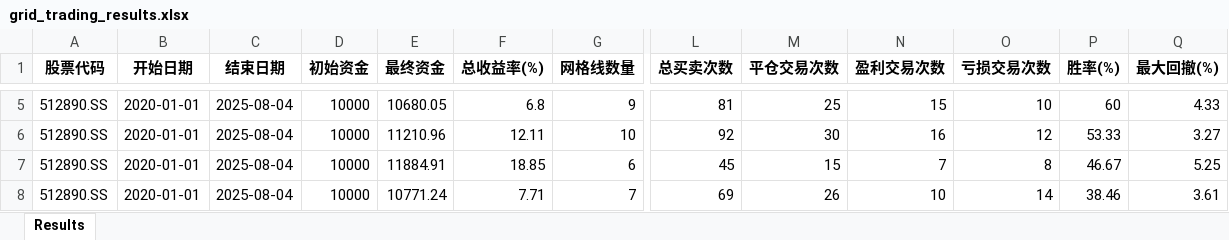
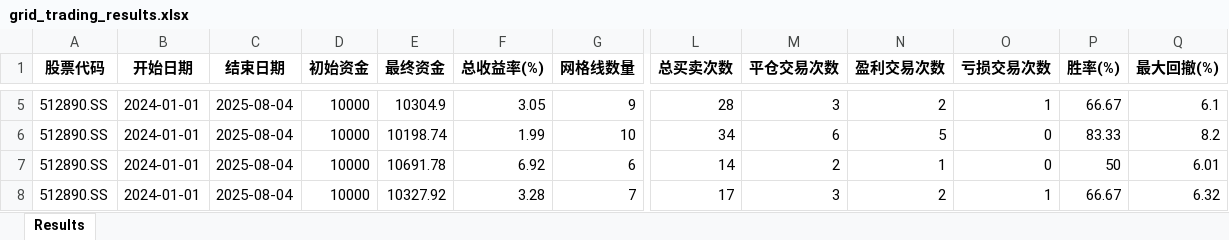
Before and after one commit to lisalin1105/Quantitative_Strategy_Learning, an Excel workbook: grid_trading_results.xlsx, sheet Results, drawn as a sheet; only a part is shown, gaps mark what is left out; values as stored, in another font and other column widths than the file's, no borders; the diff covers the shown part only; the diff names each change by its address in the sheet, - before the commit and + after, or states it on an @@ line.

```diff
--- a/grid_trading_results.xlsx (sheet Results)
+++ b/grid_trading_results.xlsx (sheet Results)
-B5:B8 (开始日期): 2020-01-01
+B5:B8 (开始日期): 2024-01-01
-E5 (最终资金): 10680.05
+E5 (最终资金): 10304.9
-F5 (总收益率(%)): 6.8
+F5 (总收益率(%)): 3.05
-L5 (总买卖次数): 81
+L5 (总买卖次数): 28
-M5 (平仓交易次数): 25
+M5 (平仓交易次数): 3
-N5 (盈利交易次数): 15
+N5 (盈利交易次数): 2
-O5 (亏损交易次数): 10
+O5 (亏损交易次数): 1
-P5 (胜率(%)): 60
+P5 (胜率(%)): 66.67
-Q5 (最大回撤(%)): 4.33
+Q5 (最大回撤(%)): 6.1
-E6 (最终资金): 11210.96
+E6 (最终资金): 10198.74
-F6 (总收益率(%)): 12.11
+F6 (总收益率(%)): 1.99
-L6 (总买卖次数): 92
+L6 (总买卖次数): 34
-M6 (平仓交易次数): 30
+M6 (平仓交易次数): 6
-N6 (盈利交易次数): 16
+N6 (盈利交易次数): 5
-O6 (亏损交易次数): 12
+O6 (亏损交易次数): 0
-P6 (胜率(%)): 53.33
+P6 (胜率(%)): 83.33
-Q6 (最大回撤(%)): 3.27
+Q6 (最大回撤(%)): 8.2
-E7 (最终资金): 11884.91
+E7 (最终资金): 10691.78
-F7 (总收益率(%)): 18.85
+F7 (总收益率(%)): 6.92
-L7 (总买卖次数): 45
+L7 (总买卖次数): 14
-M7 (平仓交易次数): 15
+M7 (平仓交易次数): 2
-N7 (盈利交易次数): 7
+N7 (盈利交易次数): 1
-O7 (亏损交易次数): 8
+O7 (亏损交易次数): 0
-P7 (胜率(%)): 46.67
+P7 (胜率(%)): 50
-Q7 (最大回撤(%)): 5.25
+Q7 (最大回撤(%)): 6.01
-E8 (最终资金): 10771.24
+E8 (最终资金): 10327.92
-F8 (总收益率(%)): 7.71
+F8 (总收益率(%)): 3.28
-L8 (总买卖次数): 69
+L8 (总买卖次数): 17
-M8 (平仓交易次数): 26
+M8 (平仓交易次数): 3
-N8 (盈利交易次数): 10
+N8 (盈利交易次数): 2
-O8 (亏损交易次数): 14
+O8 (亏损交易次数): 1
-P8 (胜率(%)): 38.46
+P8 (胜率(%)): 66.67
-Q8 (最大回撤(%)): 3.61
+Q8 (最大回撤(%)): 6.32
```
Also changed, not shown: 350 edited cells elsewhere in this sheet, backtest_config.xlsx, backtest_results.xlsx, 11 other files.
